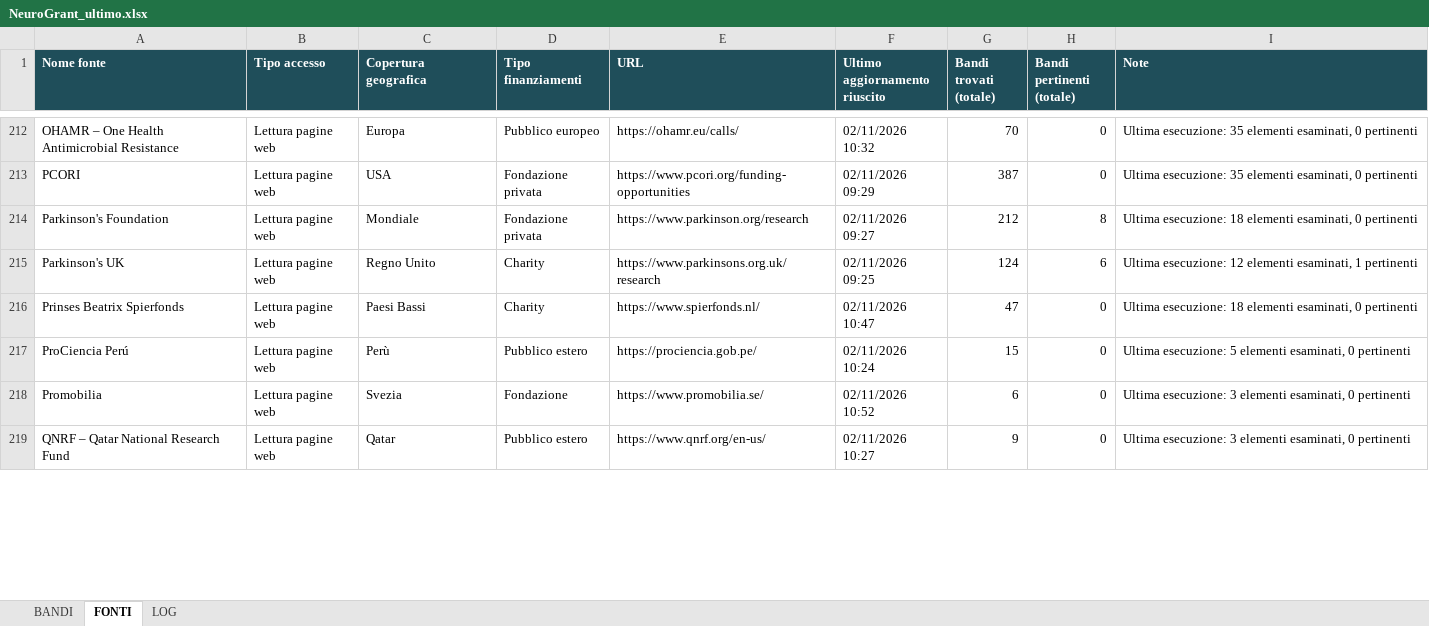
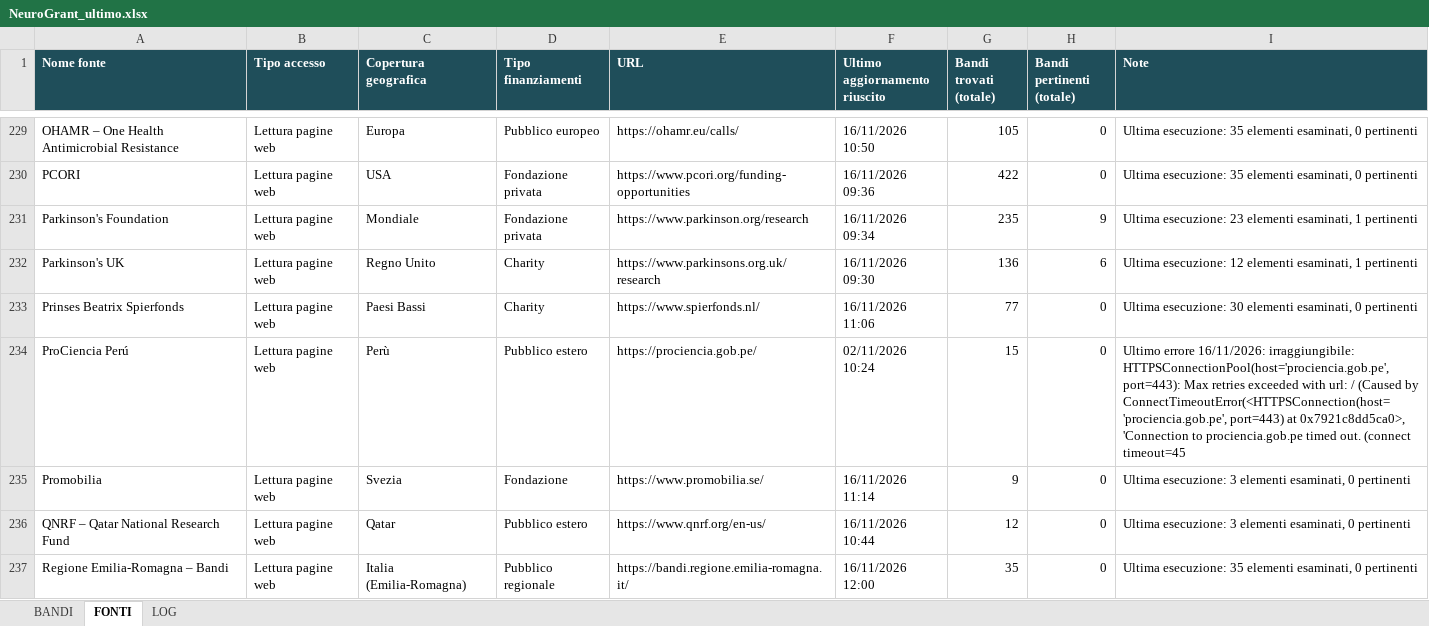
Before and after one commit to Stefanodoro91/GrantFinder, an Excel workbook: report/NeuroGrant_ultimo.xlsx, sheet FONTI, drawn as a sheet; only a part is shown, gaps mark what is left out; values as stored, in another font and other column widths than the file's, no borders; addresses are those after the commit; the diff covers the shown part only; the diff names each change by its address in the sheet, - before the commit and + after, or states it on an @@ line.

Commit message:
NeuroGrant: aggiornamento 2026-11-16

```diff
--- a/report/NeuroGrant_ultimo.xlsx (sheet FONTI)
+++ b/report/NeuroGrant_ultimo.xlsx (sheet FONTI)
-F229 (Ultimo aggiornamento riuscito): 02/11/2026 10:32
+F229 (Ultimo aggiornamento riuscito): 16/11/2026 10:50
-G229 (Bandi trovati (totale)): 70
+G229 (Bandi trovati (totale)): 105
-F230 (Ultimo aggiornamento riuscito): 02/11/2026 09:29
+F230 (Ultimo aggiornamento riuscito): 16/11/2026 09:36
-G230 (Bandi trovati (totale)): 387
+G230 (Bandi trovati (totale)): 422
-F231 (Ultimo aggiornamento riuscito): 02/11/2026 09:27
+F231 (Ultimo aggiornamento riuscito): 16/11/2026 09:34
-G231 (Bandi trovati (totale)): 212
+G231 (Bandi trovati (totale)): 235
-H231 (Bandi pertinenti (totale)): 8
+H231 (Bandi pertinenti (totale)): 9
-I231 (Note): Ultima esecuzione: 18 elementi esaminati, 0 pertinenti
+I231 (Note): Ultima esecuzione: 23 elementi esaminati, 1 pertinenti
-F232 (Ultimo aggiornamento riuscito): 02/11/2026 09:25
+F232 (Ultimo aggiornamento riuscito): 16/11/2026 09:30
-G232 (Bandi trovati (totale)): 124
+G232 (Bandi trovati (totale)): 136
-F233 (Ultimo aggiornamento riuscito): 02/11/2026 10:47
+F233 (Ultimo aggiornamento riuscito): 16/11/2026 11:06
-G233 (Bandi trovati (totale)): 47
+G233 (Bandi trovati (totale)): 77
-I233 (Note): Ultima esecuzione: 18 elementi esaminati,…
+I233 (Note): Ultima esecuzione: 30 elementi esaminati,…
-I234 (Note): Ultima esecuzione: 5 elementi esaminati, 0 pertinenti
+I234 (Note): Ultimo errore 16/11/2026: irraggiungibile: HTTPSConnectionPool(host='prociencia.gob.pe', port=443): Max retries exceeded with url: / (Caused by ConnectTimeoutError(<HTTPSConnection(host='prociencia.gob.pe', port=443) at 0x7921c8dd5ca0>, 'Connection to prociencia.gob.pe timed out. (connect timeout=45
-F235 (Ultimo aggiornamento riuscito): 02/11/2026 10:52
+F235 (Ultimo aggiornamento riuscito): 16/11/2026 11:14
-G235 (Bandi trovati (totale)): 6
+G235 (Bandi trovati (totale)): 9
-F236 (Ultimo aggiornamento riuscito): 02/11/2026 10:27
+F236 (Ultimo aggiornamento riuscito): 16/11/2026 10:44
-G236 (Bandi trovati (totale)): 9
+G236 (Bandi trovati (totale)): 12
+row 237: Regione Emilia-Romagna – Bandi | Lettura pagine web | Italia (Emilia-Romagna) | Pubblico regionale | https://bandi.regione.emilia-romagna.it/ | 16/11/2026 12:00 | 35 | 0 | Ultima esecuzione: 35 elementi esaminati, 0 pertinenti
```
Also changed, not shown: 23 added rows and 544 edited cells elsewhere in this sheet, sheet BANDI, sheet LOG, 1 other file.
